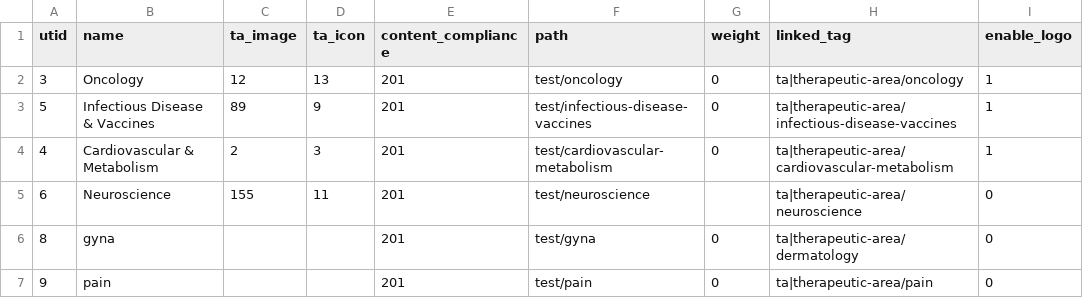
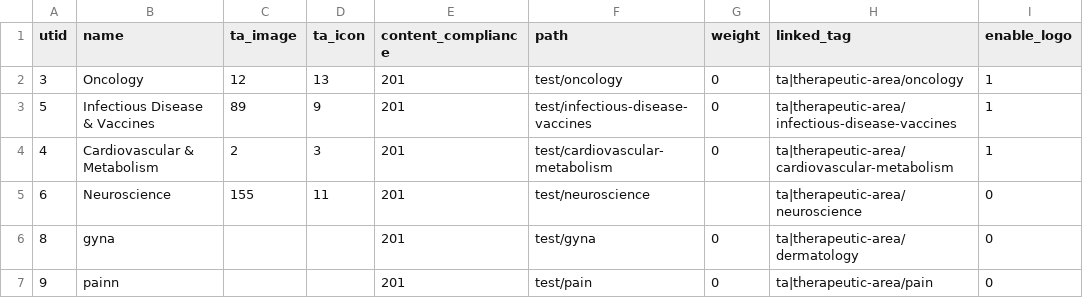
Before and after one commit to geertvangent/jmc-test, a CSV file: draft/therapeutic_area.csv, drawn as a sheet; only a part is shown; the diff names each change by its address in the sheet, - before the commit and + after, or states it on an @@ line.

Commit message:
Therapeutic area changed by gvangent

```diff
--- a/draft/therapeutic_area.csv
+++ b/draft/therapeutic_area.csv
-B7 (name): pain
+B7 (name): painn
```
